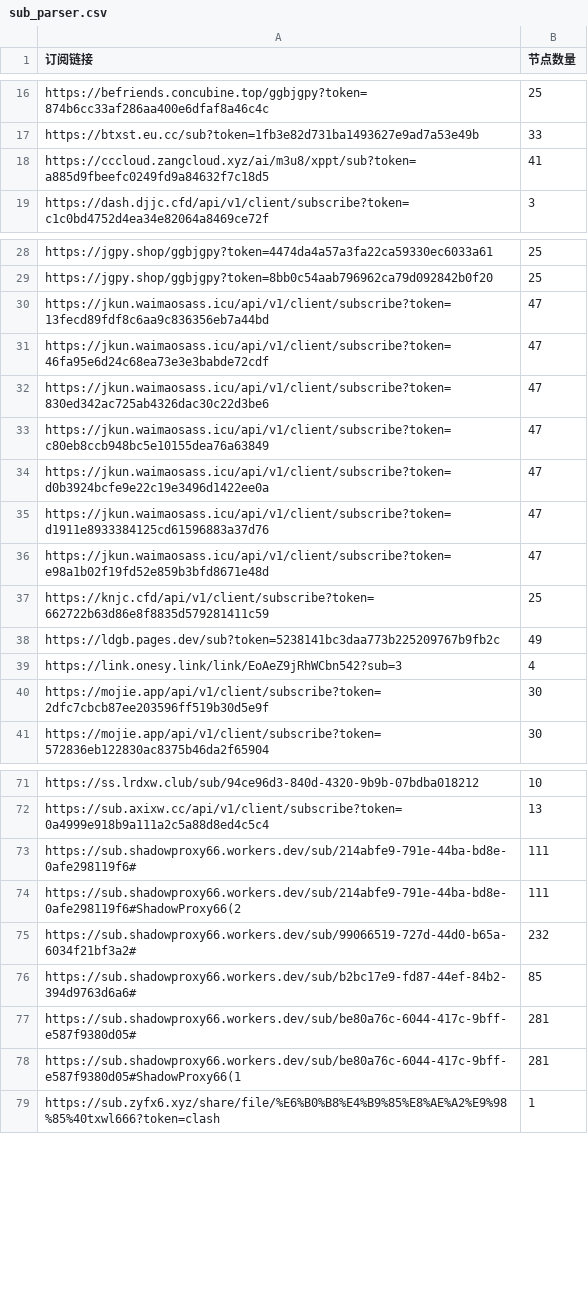
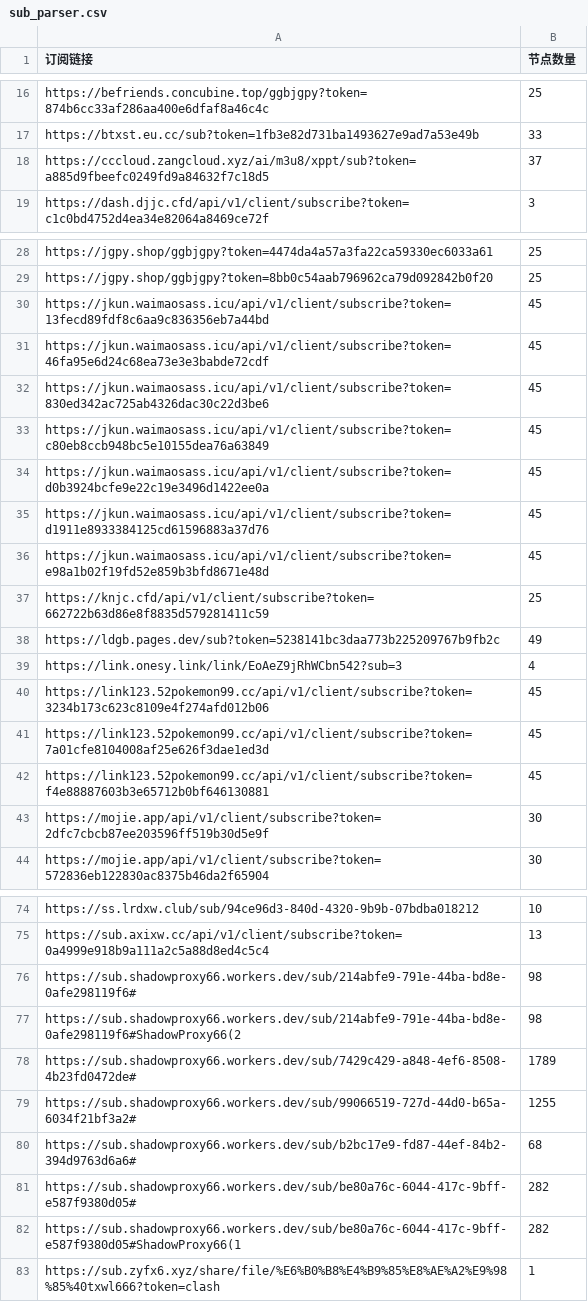
Before and after one commit to pdd520/NodeParser, a CSV file: sub_parser.csv, drawn as a sheet; only a part is shown, gaps mark what is left out; the diff covers the shown part only.

```diff
--- a/sub_parser.csv
+++ b/sub_parser.csv
@@ -17,3 +17,3 @@ https://befriends.concubine.top/ggbjgpy?token=874b6cc33af286aa400e6dfaf8a46c4c,2
 https://btxst.eu.cc/sub?token=1fb3e82d731ba1493627e9ad7a53e49b,33
-https://cccloud.zangcloud.xyz/ai/m3u8/xppt/sub?token=a885d9fbeefc0249fd9a84632f7c18d5,41
+https://cccloud.zangcloud.xyz/ai/m3u8/xppt/sub?token=a885d9fbeefc0249fd9a84632f7c18d5,37
 https://dash.djjc.cfd/api/v1/client/subscribe?token=c1c0bd4752d4ea34e82064a8469ce72f,3
@@ -29,9 +29,9 @@ https://jgpy.shop/ggbjgpy?token=4474da4a57a3fa22ca59330ec6033a61,25
 https://jgpy.shop/ggbjgpy?token=8bb0c54aab796962ca79d092842b0f20,25
-https://jkun.waimaosass.icu/api/v1/client/subscribe?token=13fecd89fdf8c6aa9c836356eb7a44bd,47
-https://jkun.waimaosass.icu/api/v1/client/subscribe?token=46fa95e6d24c68ea73e3e3babde72cdf,47
-https://jkun.waimaosass.icu/api/v1/client/subscribe?token=830ed342ac725ab4326dac30c22d3be6,47
-https://jkun.waimaosass.icu/api/v1/client/subscribe?token=c80eb8ccb948bc5e10155dea76a63849,47
-https://jkun.waimaosass.icu/api/v1/client/subscribe?token=d0b3924bcfe9e22c19e3496d1422ee0a,47
-https://jkun.waimaosass.icu/api/v1/client/subscribe?token=d1911e8933384125cd61596883a37d76,47
-https://jkun.waimaosass.icu/api/v1/client/subscribe?token=e98a1b02f19fd52e859b3bfd8671e48d,47
+https://jkun.waimaosass.icu/api/v1/client/subscribe?token=13fecd89fdf8c6aa9c836356eb7a44bd,45
+https://jkun.waimaosass.icu/api/v1/client/subscribe?token=46fa95e6d24c68ea73e3e3babde72cdf,45
+https://jkun.waimaosass.icu/api/v1/client/subscribe?token=830ed342ac725ab4326dac30c22d3be6,45
+https://jkun.waimaosass.icu/api/v1/client/subscribe?token=c80eb8ccb948bc5e10155dea76a63849,45
+https://jkun.waimaosass.icu/api/v1/client/subscribe?token=d0b3924bcfe9e22c19e3496d1422ee0a,45
+https://jkun.waimaosass.icu/api/v1/client/subscribe?token=d1911e8933384125cd61596883a37d76,45
+https://jkun.waimaosass.icu/api/v1/client/subscribe?token=e98a1b02f19fd52e859b3bfd8671e48d,45
 https://knjc.cfd/api/v1/client/subscribe?token=662722b63d86e8f8835d579281411c59,25
@@ -39,2 +39,5 @@ https://ldgb.pages.dev/sub?token=5238141bc3daa773b225209767b9fb2c,49
 https://link.onesy.link/link/EoAeZ9jRhWCbn542?sub=3,4
+https://link123.52pokemon99.cc/api/v1/client/subscribe?token=3234b173c623c8109e4f274afd012b06,45
+https://link123.52pokemon99.cc/api/v1/client/subscribe?token=7a01cfe8104008af25e626f3dae1ed3d,45
+https://link123.52pokemon99.cc/api/v1/client/subscribe?token=f4e88887603b3e65712b0bf646130881,45
 https://mojie.app/api/v1/client/subscribe?token=2dfc7cbcb87ee203596ff519b30d5e9f,30
@@ -72,8 +75,9 @@ https://ss.lrdxw.club/sub/94ce96d3-840d-4320-9b9b-07bdba018212,10
 https://sub.axixw.cc/api/v1/client/subscribe?token=0a4999e918b9a111a2c5a88d8ed4c5c4,13
-https://sub.shadowproxy66.workers.dev/sub/214abfe9-791e-44ba-bd8e-0afe298119f6#,111
-https://sub.shadowproxy66.workers.dev/sub/214abfe9-791e-44ba-bd8e-0afe298119f6#ShadowProxy66(2,111
-https://sub.shadowproxy66.workers.dev/sub/99066519-727d-44d0-b65a-6034f21bf3a2#,232
-https://sub.shadowproxy66.workers.dev/sub/b2bc17e9-fd87-44ef-84b2-394d9763d6a6#,85
-https://sub.shadowproxy66.workers.dev/sub/be80a76c-6044-417c-9bff-e587f9380d05#,281
-https://sub.shadowproxy66.workers.dev/sub/be80a76c-6044-417c-9bff-e587f9380d05#ShadowProxy66(1,281
+https://sub.shadowproxy66.workers.dev/sub/214abfe9-791e-44ba-bd8e-0afe298119f6#,98
+https://sub.shadowproxy66.workers.dev/sub/214abfe9-791e-44ba-bd8e-0afe298119f6#ShadowProxy66(2,98
+https://sub.shadowproxy66.workers.dev/sub/7429c429-a848-4ef6-8508-4b23fd0472de#,1789
+https://sub.shadowproxy66.workers.dev/sub/99066519-727d-44d0-b65a-6034f21bf3a2#,1255
+https://sub.shadowproxy66.workers.dev/sub/b2bc17e9-fd87-44ef-84b2-394d9763d6a6#,68
+https://sub.shadowproxy66.workers.dev/sub/be80a76c-6044-417c-9bff-e587f9380d05#,282
+https://sub.shadowproxy66.workers.dev/sub/be80a76c-6044-417c-9bff-e587f9380d05#ShadowProxy66(1,282
 https://sub.zyfx6.xyz/share/file/%E6%B0%B8%E4%B9%85%E8%AE%A2%E9%98%85%40txwl666?token=clash,1
```
Also changed, not shown: 4 edited cells elsewhere in this file, 3 other files.
